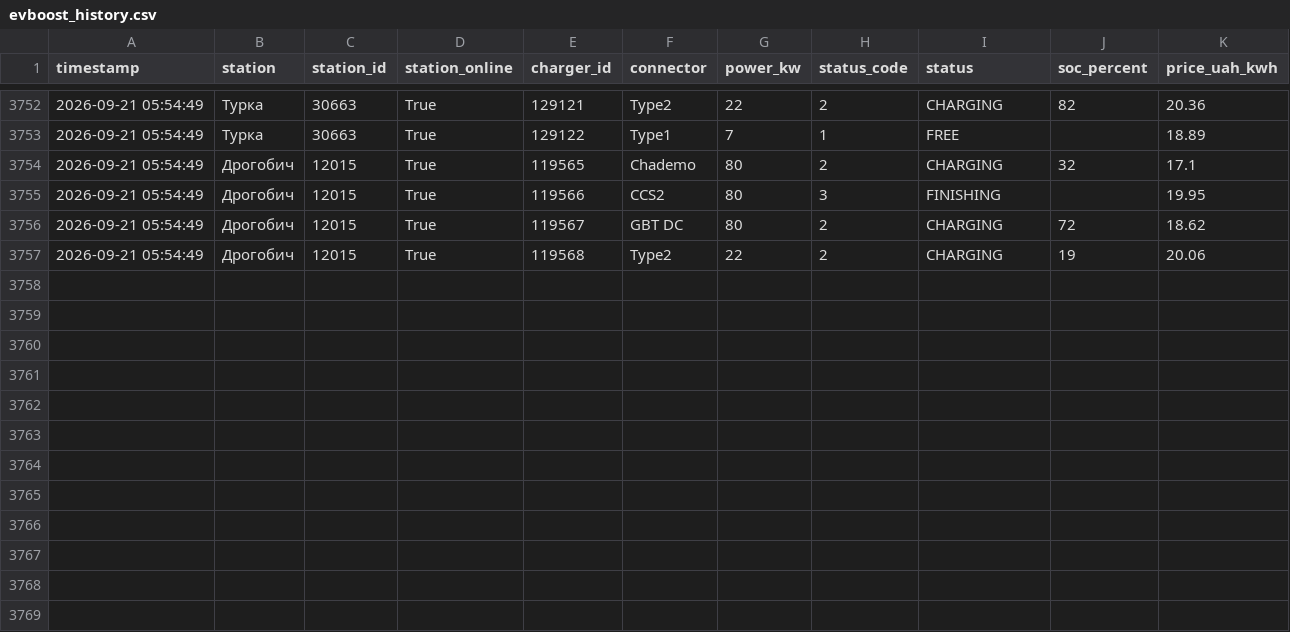
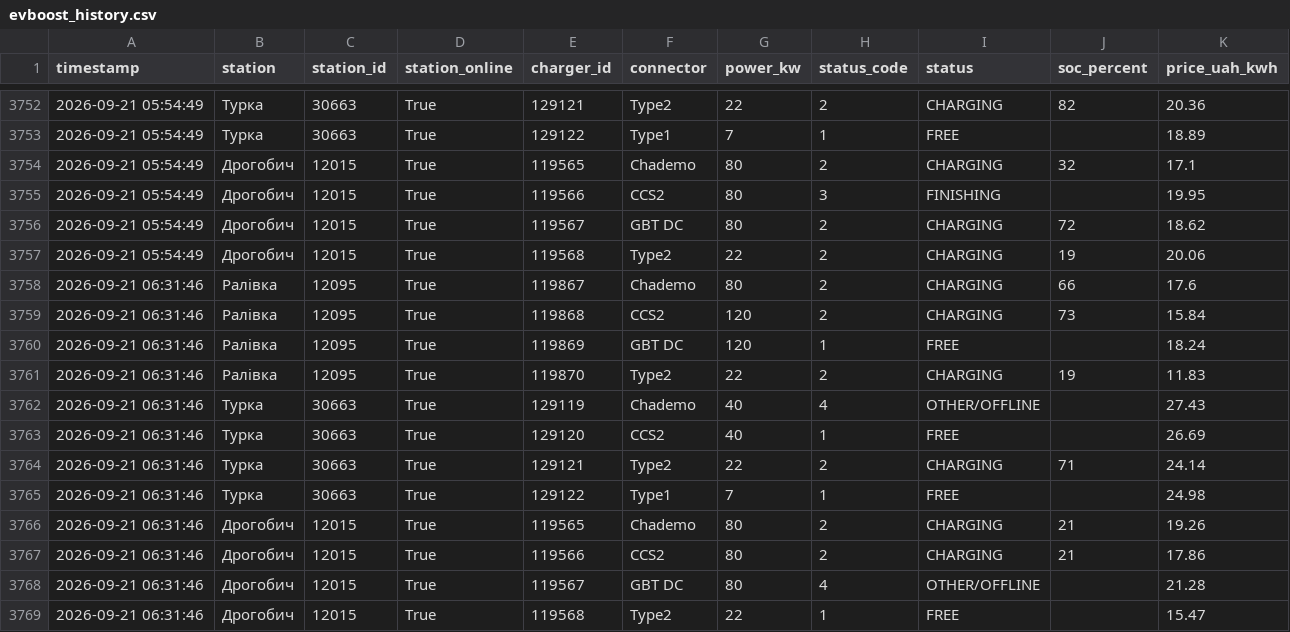
Before and after one commit to tershivskynazar-cpu/monitor-ev, a CSV file: data/evboost_history.csv, drawn as a sheet; only a part is shown, gaps mark what is left out.

```diff
--- a/data/evboost_history.csv
+++ b/data/evboost_history.csv
@@ -3757 +3757,13 @@
 2026-09-21 05:54:49,Дрогобич,12015,True,119568,Type2,22,2,CHARGING,19,20.06
+2026-09-21 06:31:46,Ралівка,12095,True,119867,Chademo,80,2,CHARGING,66,17.6
+2026-09-21 06:31:46,Ралівка,12095,True,119868,CCS2,120,2,CHARGING,73,15.84
+2026-09-21 06:31:46,Ралівка,12095,True,119869,GBT DC,120,1,FREE,,18.24
+2026-09-21 06:31:46,Ралівка,12095,True,119870,Type2,22,2,CHARGING,19,11.83
+2026-09-21 06:31:46,Турка,30663,True,129119,Chademo,40,4,OTHER/OFFLINE,,27.43
+2026-09-21 06:31:46,Турка,30663,True,129120,CCS2,40,1,FREE,,26.69
+2026-09-21 06:31:46,Турка,30663,True,129121,Type2,22,2,CHARGING,71,24.14
+2026-09-21 06:31:46,Турка,30663,True,129122,Type1,7,1,FREE,,24.98
+2026-09-21 06:31:46,Дрогобич,12015,True,119565,Chademo,80,2,CHARGING,21,19.26
+2026-09-21 06:31:46,Дрогобич,12015,True,119566,CCS2,80,2,CHARGING,21,17.86
+2026-09-21 06:31:46,Дрогобич,12015,True,119567,GBT DC,80,4,OTHER/OFFLINE,,21.28
+2026-09-21 06:31:46,Дрогобич,12015,True,119568,Type2,22,1,FREE,,15.47
```
Also changed, not shown: 1 other file.
